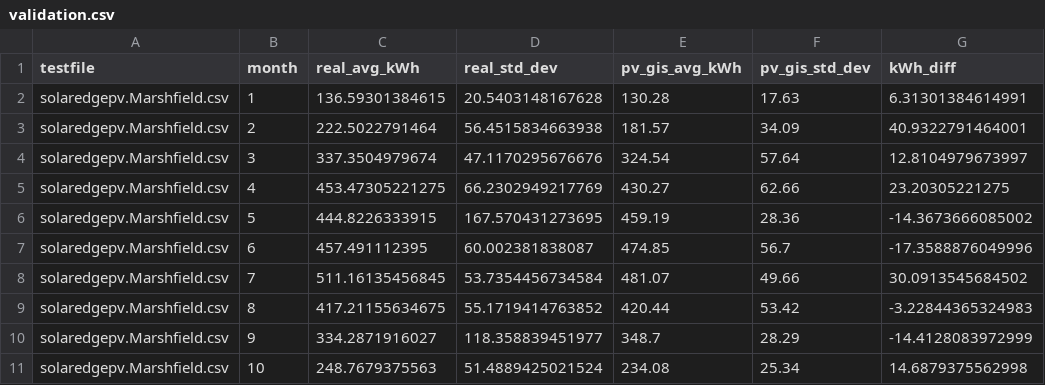
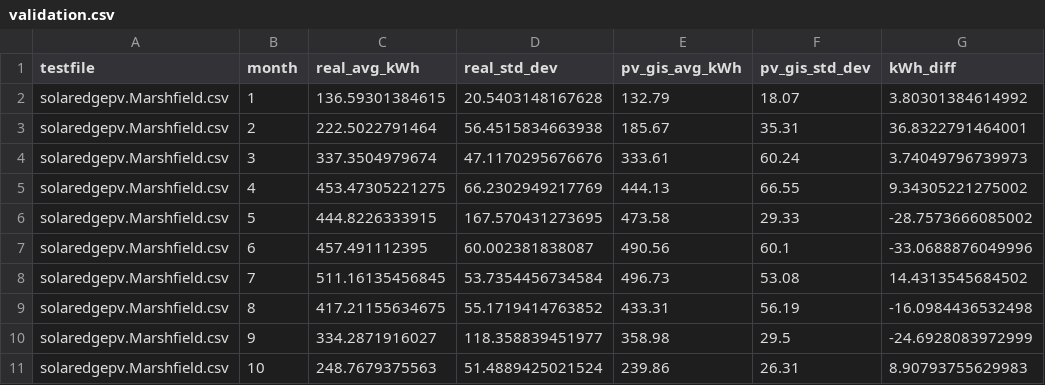
Before and after one commit to cse-bristol/solar-wizard-model, a CSV file: validation.csv, drawn as a sheet; only a part is shown; the diff covers the shown part only.

```diff
--- a/validation.csv
+++ b/validation.csv
@@ -1,11 +1,11 @@
 testfile,month,real_avg_kWh,real_std_dev,pv_gis_avg_kWh,pv_gis_std_dev,kWh_diff
-solaredgepv.Marshfield.csv,1,136.59301384615,20.5403148167628,130.28,17.63,6.31301384614991
-solaredgepv.Marshfield.csv,2,222.5022791464,56.4515834663938,181.57,34.09,40.9322791464001
-solaredgepv.Marshfield.csv,3,337.3504979674,47.1170295676676,324.54,57.64,12.8104979673997
-solaredgepv.Marshfield.csv,4,453.47305221275,66.2302949217769,430.27,62.66,23.20305221275
-solaredgepv.Marshfield.csv,5,444.8226333915,167.570431273695,459.19,28.36,-14.3673666085002
-solaredgepv.Marshfield.csv,6,457.491112395,60.002381838087,474.85,56.7,-17.3588876049996
-solaredgepv.Marshfield.csv,7,511.16135456845,53.7354456734584,481.07,49.66,30.0913545684502
-solaredgepv.Marshfield.csv,8,417.21155634675,55.1719414763852,420.44,53.42,-3.22844365324983
-solaredgepv.Marshfield.csv,9,334.2871916027,118.358839451977,348.7,28.29,-14.4128083972999
-solaredgepv.Marshfield.csv,10,248.7679375563,51.4889425021524,234.08,25.34,14.6879375562998
+solaredgepv.Marshfield.csv,1,136.59301384615,20.5403148167628,132.79,18.07,3.80301384614992
+solaredgepv.Marshfield.csv,2,222.5022791464,56.4515834663938,185.67,35.31,36.8322791464001
+solaredgepv.Marshfield.csv,3,337.3504979674,47.1170295676676,333.61,60.24,3.74049796739973
+solaredgepv.Marshfield.csv,4,453.47305221275,66.2302949217769,444.13,66.55,9.34305221275002
+solaredgepv.Marshfield.csv,5,444.8226333915,167.570431273695,473.58,29.33,-28.7573666085002
+solaredgepv.Marshfield.csv,6,457.491112395,60.002381838087,490.56,60.1,-33.0688876049996
+solaredgepv.Marshfield.csv,7,511.16135456845,53.7354456734584,496.73,53.08,14.4313545684502
+solaredgepv.Marshfield.csv,8,417.21155634675,55.1719414763852,433.31,56.19,-16.0984436532498
+solaredgepv.Marshfield.csv,9,334.2871916027,118.358839451977,358.98,29.5,-24.6928083972999
+solaredgepv.Marshfield.csv,10,248.7679375563,51.4889425021524,239.86,26.31,8.90793755629983
```
Also changed, not shown: 78 edited cells elsewhere in this file, 5 other files.
